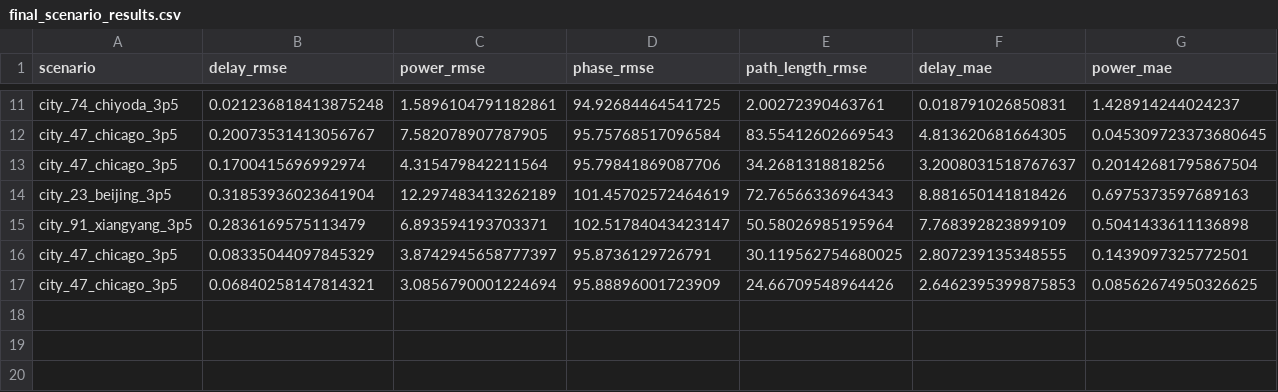
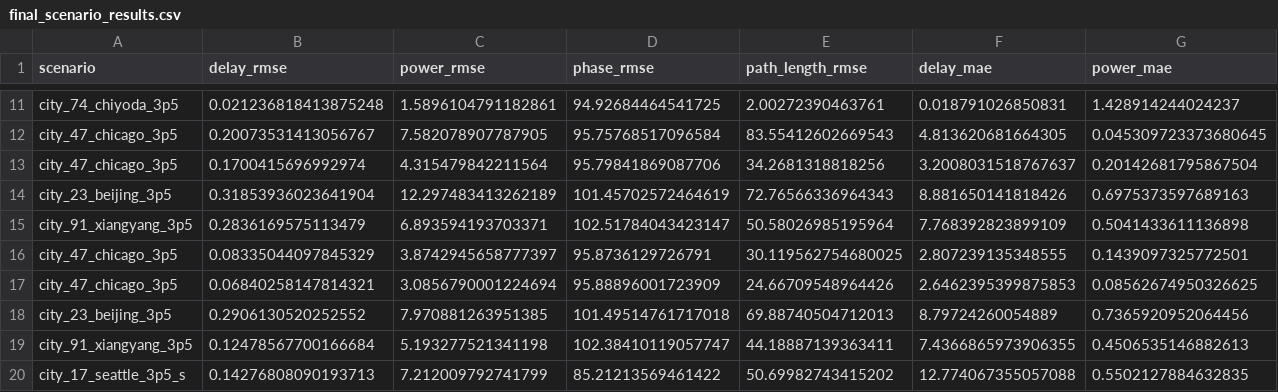
Before and after one commit to gblessed/PathFormer, a CSV file: final_scenario_results.csv, drawn as a sheet; only a part is shown, gaps mark what is left out; rows hold the shown columns only; the diff names each change by its address in the sheet, - before the commit and + after, or states it on an @@ line.

```diff
--- a/final_scenario_results.csv
+++ b/final_scenario_results.csv
+row 18: city_23_beijing_3p5 | 0.2906130520252552 | 7.970881263951385 | 101.49514761717018 | 69.88740504712013 | 8.79724260054889 | 0.7365920952064456
+row 19: city_91_xiangyang_3p5 | 0.12478567700166684 | 5.193277521341198 | 102.38410119057747 | 44.18887139363411 | 7.4366865973906355 | 0.4506535146882613
+row 20: city_17_seattle_3p5_s | 0.14276808090193713 | 7.212009792741799 | 85.21213569461422 | 50.69982743415202 | 12.774067355057088 | 0.5502127884632835
```
Also changed, not shown: 5 other files.
